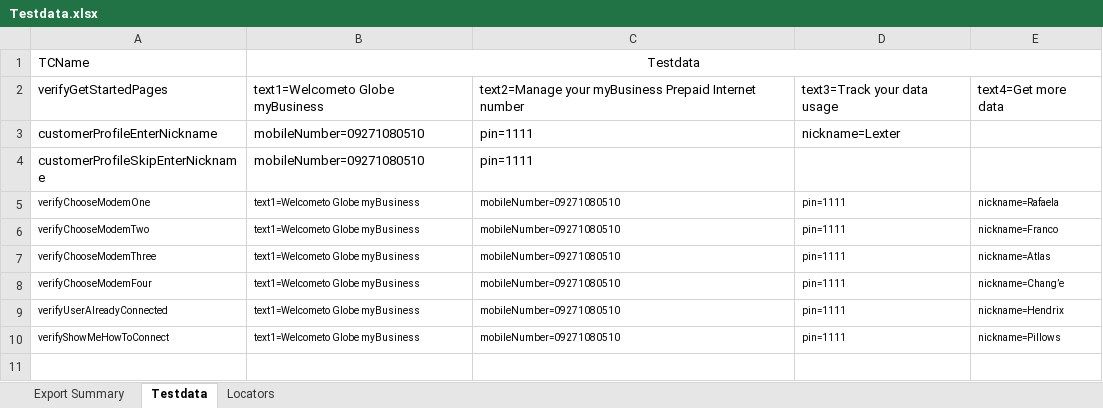
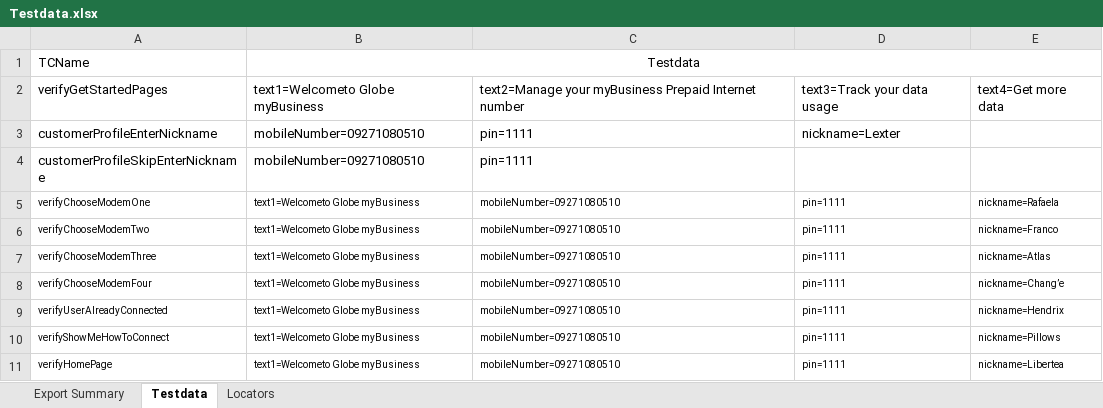
Before and after one commit to jlserra/Gomo, an Excel workbook: src/main/resources/Testdata.xlsx, sheet Testdata, drawn as a sheet; values as stored, in another font and other column widths than the file's, no borders; the diff names each change by its address in the sheet, - before the commit and + after, or states it on an @@ line.

Commit message:
Added scripts for Home Page Test Suite

```diff
--- a/src/main/resources/Testdata.xlsx (sheet Testdata)
+++ b/src/main/resources/Testdata.xlsx (sheet Testdata)
+row 11: verifyHomePage | text1=Welcometo Globe myBusiness | mobileNumber=09271080510 | pin=1111 | nickname=Libertea
```
Also changed, not shown: sheet Locators, 3 other files.
